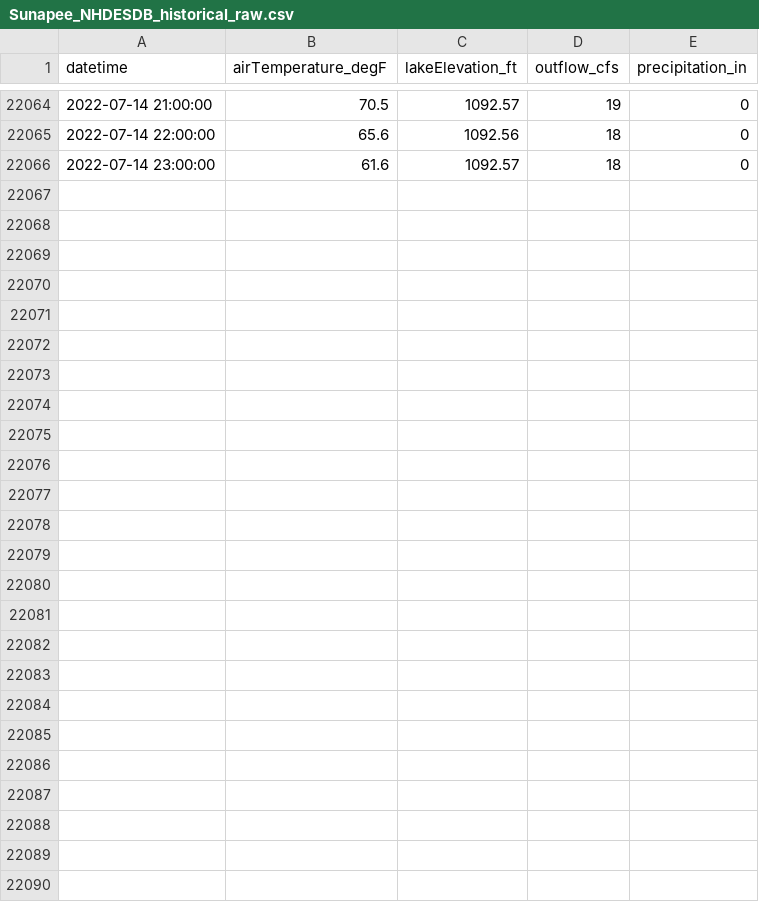
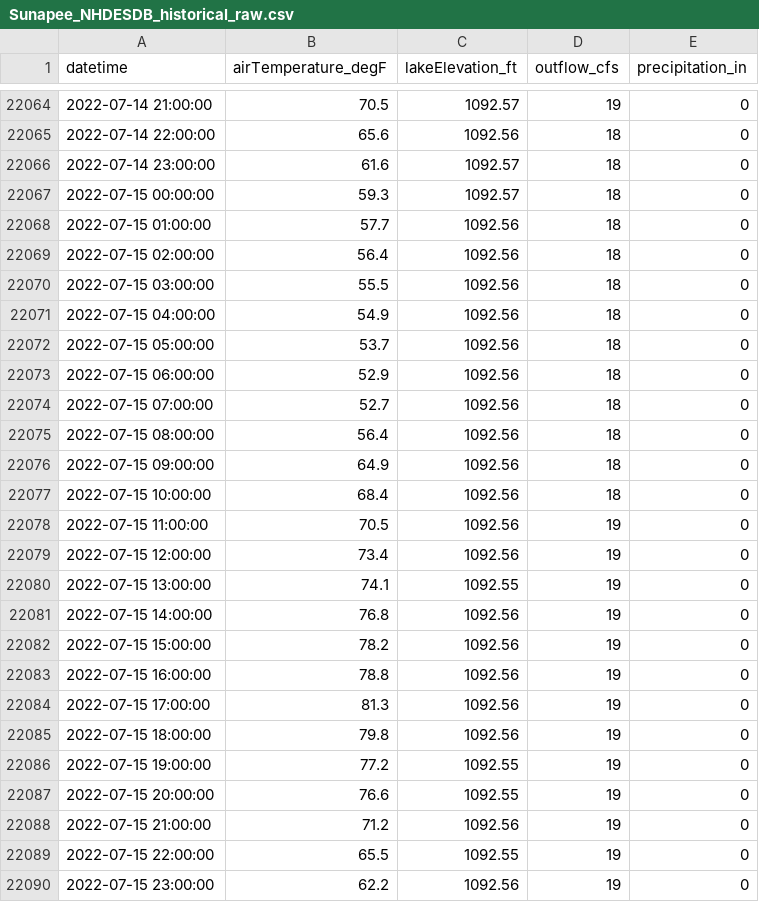
Before and after one commit to Lake-Sunapee-Protective-Association/nh-des-dam-data, a CSV file: data/Sunapee_NHDESDB_historical_raw.csv, drawn as a sheet; only a part is shown, gaps mark what is left out; the diff names each change by its address in the sheet, - before the commit and + after, or states it on an @@ line.

```diff
--- a/data/Sunapee_NHDESDB_historical_raw.csv
+++ b/data/Sunapee_NHDESDB_historical_raw.csv
+row 22067: 2022-07-15 00:00:00 | 59.3 | 1092.57 | 18 | 0
+row 22068: 2022-07-15 01:00:00 | 57.7 | 1092.56 | 18 | 0
+row 22069: 2022-07-15 02:00:00 | 56.4 | 1092.56 | 18 | 0
+row 22070: 2022-07-15 03:00:00 | 55.5 | 1092.56 | 18 | 0
+row 22071: 2022-07-15 04:00:00 | 54.9 | 1092.56 | 18 | 0
+row 22072: 2022-07-15 05:00:00 | 53.7 | 1092.56 | 18 | 0
+row 22073: 2022-07-15 06:00:00 | 52.9 | 1092.56 | 18 | 0
+row 22074: 2022-07-15 07:00:00 | 52.7 | 1092.56 | 18 | 0
+row 22075: 2022-07-15 08:00:00 | 56.4 | 1092.56 | 18 | 0
+row 22076: 2022-07-15 09:00:00 | 64.9 | 1092.56 | 18 | 0
+row 22077: 2022-07-15 10:00:00 | 68.4 | 1092.56 | 18 | 0
+row 22078: 2022-07-15 11:00:00 | 70.5 | 1092.56 | 19 | 0
+row 22079: 2022-07-15 12:00:00 | 73.4 | 1092.56 | 19 | 0
+row 22080: 2022-07-15 13:00:00 | 74.1 | 1092.55 | 19 | 0
+row 22081: 2022-07-15 14:00:00 | 76.8 | 1092.56 | 19 | 0
+row 22082: 2022-07-15 15:00:00 | 78.2 | 1092.56 | 19 | 0
+row 22083: 2022-07-15 16:00:00 | 78.8 | 1092.56 | 19 | 0
+row 22084: 2022-07-15 17:00:00 | 81.3 | 1092.56 | 19 | 0
+row 22085: 2022-07-15 18:00:00 | 79.8 | 1092.56 | 19 | 0
+row 22086: 2022-07-15 19:00:00 | 77.2 | 1092.55 | 19 | 0
+row 22087: 2022-07-15 20:00:00 | 76.6 | 1092.55 | 19 | 0
+row 22088: 2022-07-15 21:00:00 | 71.2 | 1092.56 | 19 | 0
+row 22089: 2022-07-15 22:00:00 | 65.5 | 1092.55 | 19 | 0
+row 22090: 2022-07-15 23:00:00 | 62.2 | 1092.56 | 19 | 0
```
